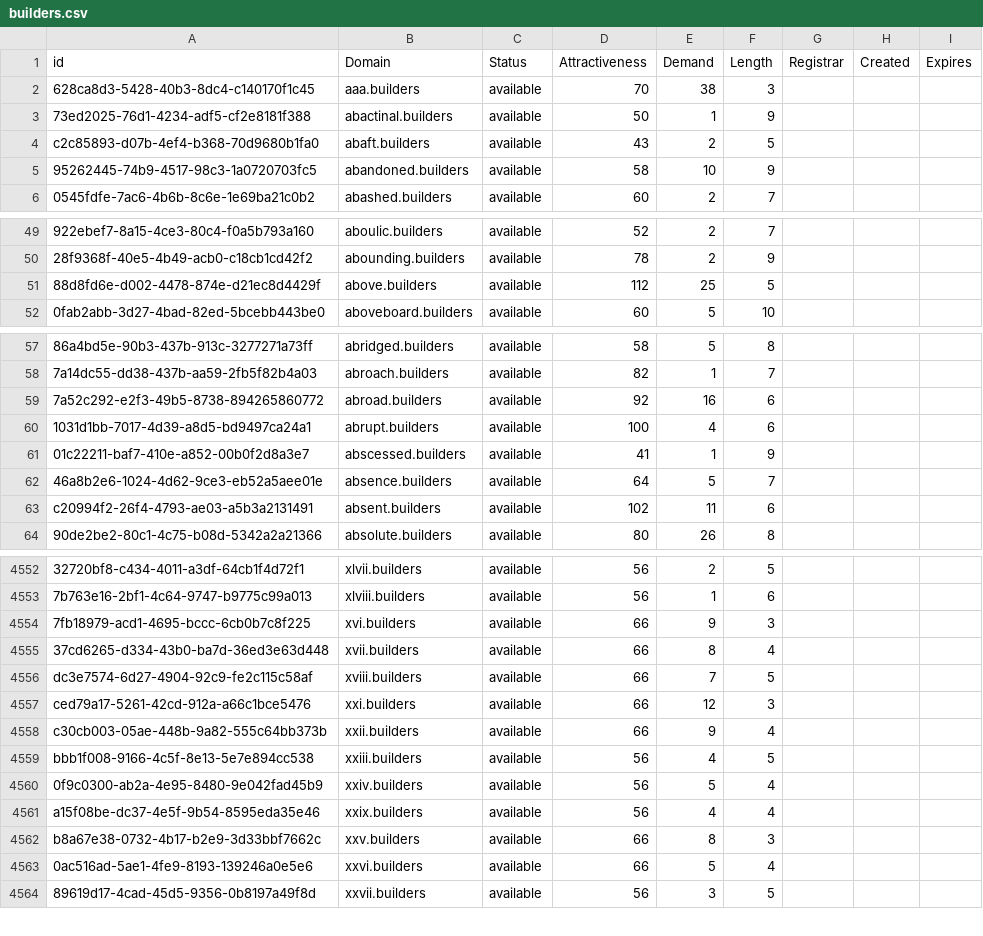
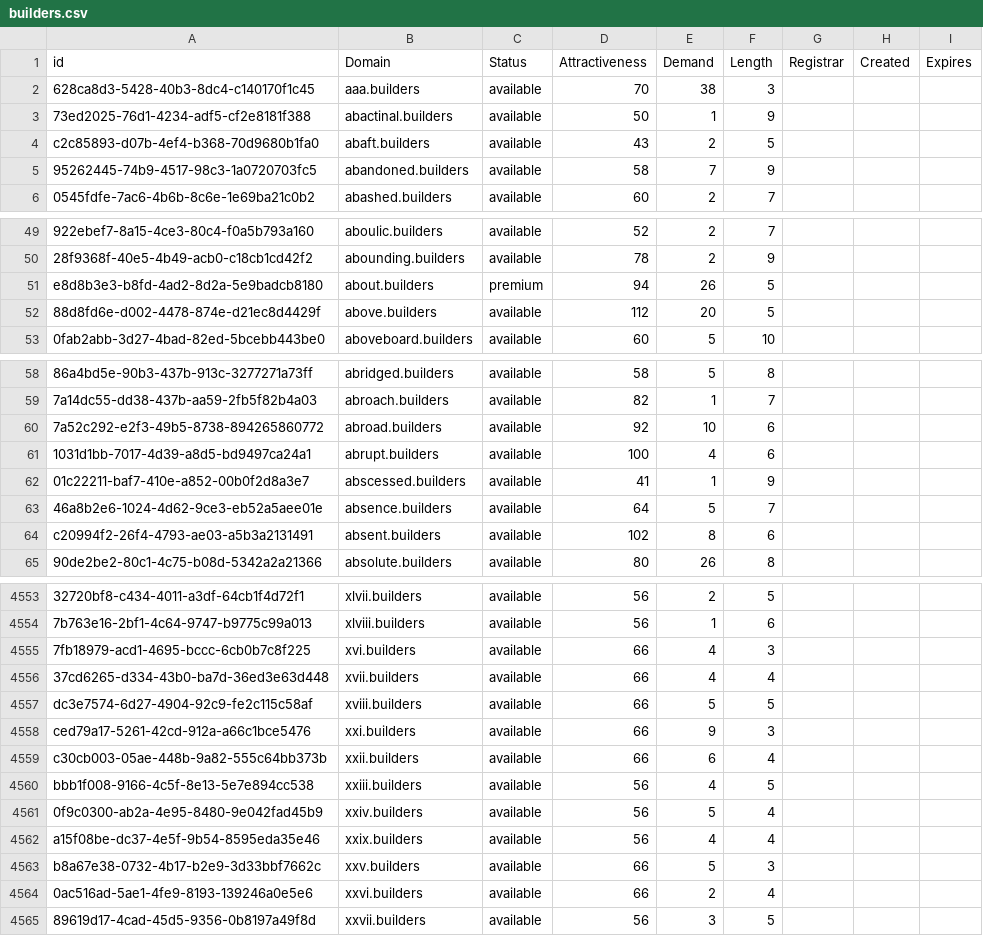
Before and after one commit to UniqueDomains/builders-oneword-domains, a CSV file: builders.csv, drawn as a sheet; only a part is shown, gaps mark what is left out; addresses are those after the commit; the diff covers the shown part only; the diff names each change by its address in the sheet, - before the commit and + after, or states it on an @@ line.

Commit message:
Domains update

```diff
--- a/builders.csv
+++ b/builders.csv
-E5 (Demand): 10
+E5 (Demand): 7
+row 51: e8d8b3e3-b8fd-4ad2-8d2a-5e9badcb8180 | about.builders | premium | 94 | 26 | 5
-E52 (Demand): 25
+E52 (Demand): 20
-E60 (Demand): 16
+E60 (Demand): 10
-E64 (Demand): 11
+E64 (Demand): 8
-E4555 (Demand): 9
+E4555 (Demand): 4
-E4556 (Demand): 8
+E4556 (Demand): 4
-E4557 (Demand): 7
+E4557 (Demand): 5
-E4558 (Demand): 12
+E4558 (Demand): 9
-E4559 (Demand): 9
+E4559 (Demand): 6
-E4563 (Demand): 8
+E4563 (Demand): 5
-E4564 (Demand): 5
+E4564 (Demand): 2
```
Also changed, not shown: 31 edited cells elsewhere in this file, 2 other files.
